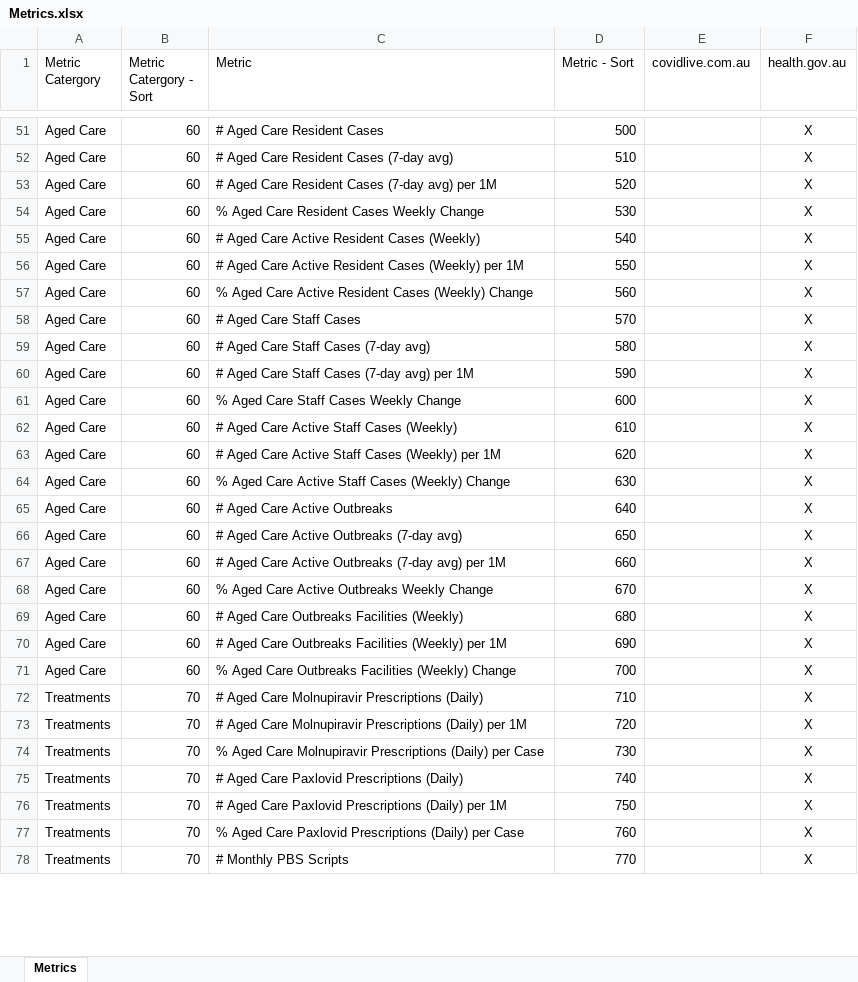
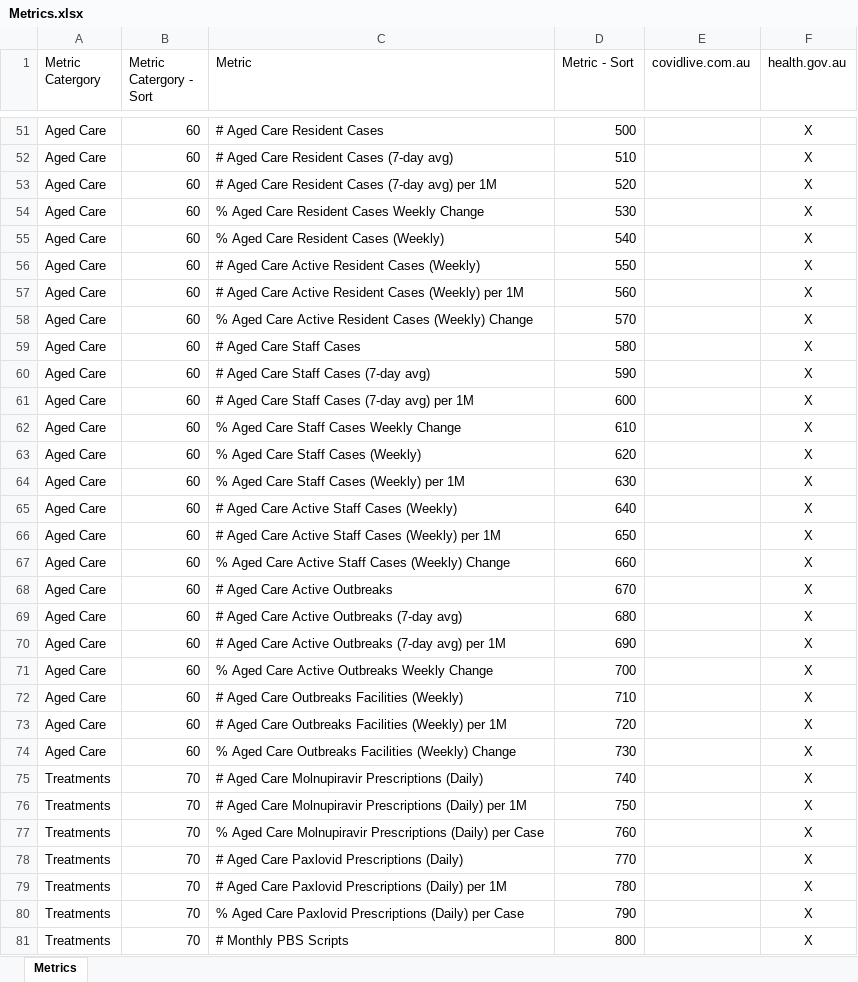
Before and after one commit to Mike-Honey/covid-19-au-vaccinations, an Excel workbook: Metrics.xlsx, sheet Metrics, drawn as a sheet; only a part is shown, gaps mark what is left out; values as stored, in another font and other column widths than the file's, no borders; table styles not drawn; addresses are those after the commit; the diff covers the shown part only; the diff names each change by its address in the sheet, - before the commit and + after, or states it on an @@ line.

Commit message:
Add files via upload

```diff
--- a/Metrics.xlsx (sheet Metrics)
+++ b/Metrics.xlsx (sheet Metrics)
+row 55: Aged Care | 60 | % Aged Care Resident Cases (Weekly) | 540 |  | X
-D56 (Metric - Sort): 540
+D56 (Metric - Sort): 550
-D57 (Metric - Sort): 550
+D57 (Metric - Sort): 560
-D58 (Metric - Sort): 560
+D58 (Metric - Sort): 570
-D59 (Metric - Sort): 570
+D59 (Metric - Sort): 580
-D60 (Metric - Sort): 580
+D60 (Metric - Sort): 590
-D61 (Metric - Sort): 590
+D61 (Metric - Sort): 600
-D62 (Metric - Sort): 600
+D62 (Metric - Sort): 610
+row 63: Aged Care | 60 | % Aged Care Staff Cases (Weekly) | 620 |  | X
+row 64: Aged Care | 60 | % Aged Care Staff Cases (Weekly) per 1M | 630 |  | X
-D65 (Metric - Sort): 610
+D65 (Metric - Sort): 640
-D66 (Metric - Sort): 620
+D66 (Metric - Sort): 650
-D67 (Metric - Sort): 630
+D67 (Metric - Sort): 660
-D68 (Metric - Sort): 640
+D68 (Metric - Sort): 670
-D69 (Metric - Sort): 650
+D69 (Metric - Sort): 680
-D70 (Metric - Sort): 660
+D70 (Metric - Sort): 690
-D71 (Metric - Sort): 670
+D71 (Metric - Sort): 700
-D72 (Metric - Sort): 680
+D72 (Metric - Sort): 710
-D73 (Metric - Sort): 690
+D73 (Metric - Sort): 720
-D74 (Metric - Sort): 700
+D74 (Metric - Sort): 730
-D75 (Metric - Sort): 710
+D75 (Metric - Sort): 740
-D76 (Metric - Sort): 720
+D76 (Metric - Sort): 750
-D77 (Metric - Sort): 730
+D77 (Metric - Sort): 760
-D78 (Metric - Sort): 740
+D78 (Metric - Sort): 770
-D79 (Metric - Sort): 750
+D79 (Metric - Sort): 780
-D80 (Metric - Sort): 760
+D80 (Metric - Sort): 790
-D81 (Metric - Sort): 770
+D81 (Metric - Sort): 800
```
Also changed, not shown: 2 edited cells elsewhere in this sheet.
